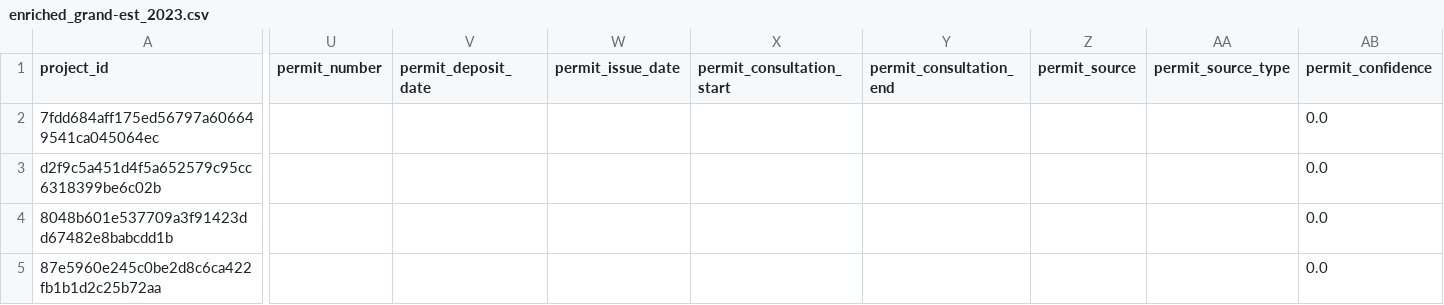
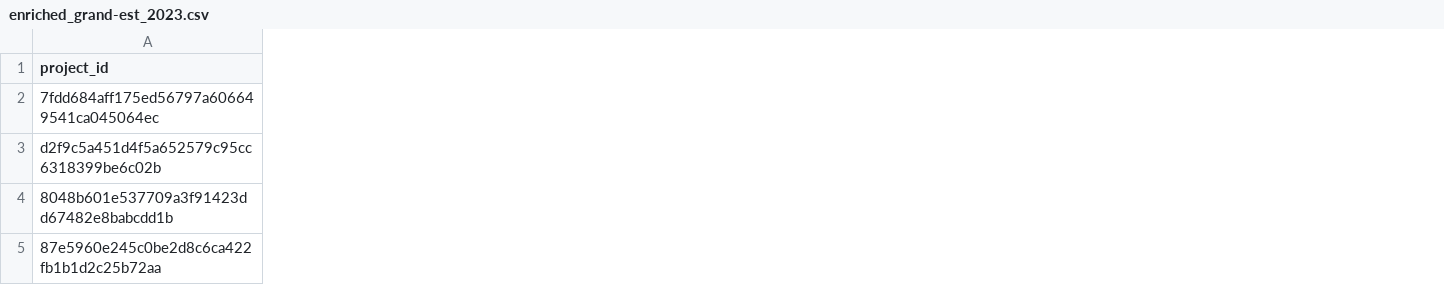
Before and after one commit to 1ukaaa/veille-stockage-poc, a CSV file: out/enriched/enriched_grand-est_2023.csv, drawn as a sheet; only a part is shown, gaps mark what is left out; removed rows and columns are numbered as before the commit, all else as after; the diff covers the shown part only; the diff names each change by its address in the sheet, - before the commit and + after, or states it on an @@ line.

```diff
--- a/out/enriched/enriched_grand-est_2023.csv
+++ b/out/enriched/enriched_grand-est_2023.csv
-column U (permit_number), empty
-column V (permit_deposit_date), empty
-column W (permit_issue_date), empty
-column X (permit_consultation_start), empty
-column Y (permit_consultation_end), empty
-column Z (permit_source), empty
-column AA (permit_source_type), empty
-column AB (permit_confidence), rows 2-5: all 0.0
```
Also changed, not shown: 8 added columns, 1 removed column and 7 edited cells elsewhere in this file, 18 other files.
